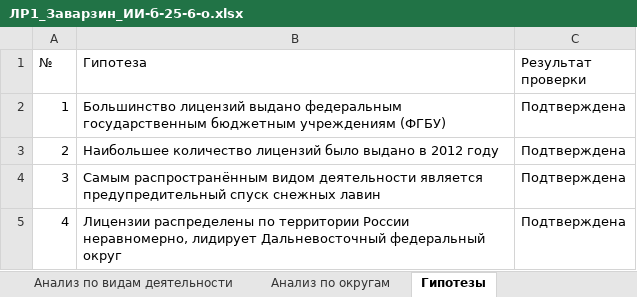
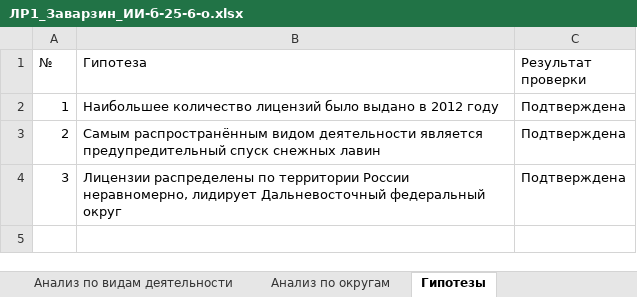
Before and after one commit to theyodel/SevSU, an Excel workbook: 2_Course/3_Term/Machine_Learning/lab_01/ЛР1_Заварзин_ИИ-б-25-6-о.xlsx, sheet Гипотезы, drawn as a sheet; values as stored, in another font and other column widths than the file's, no borders; the diff names each change by its address in the sheet, - before the commit and + after, or states it on an @@ line.

```diff
--- a/2_Course/3_Term/Machine_Learning/lab_01/ЛР1_Заварзин_ИИ-б-25-6-о.xlsx (sheet Гипотезы)
+++ b/2_Course/3_Term/Machine_Learning/lab_01/ЛР1_Заварзин_ИИ-б-25-6-о.xlsx (sheet Гипотезы)
-B2 (Гипотеза): Большинство лицензий выдано федеральным государственным бюджетным учреждениям (ФГБУ)
+B2 (Гипотеза): Наибольшее количество лицензий было выдано в 2012 году
-B3 (Гипотеза): Наибольшее количество лицензий было выдано в 2012 году
+B3 (Гипотеза): Самым распространённым видом деятельности является предупредительный спуск снежных лавин
-B4 (Гипотеза): Самым распространённым видом деятельности является предупредительный спуск снежных лавин
+B4 (Гипотеза): Лицензии распределены по территории России неравномерно, лидирует Дальневосточный федеральный округ
-row 5: 4 | Лицензии распределены по территории России неравномерно, лидирует Дальневосточный федеральный округ | Подтверждена
```
Also changed, not shown: formulas that keep their value, charts or pictures, 3 other files.
